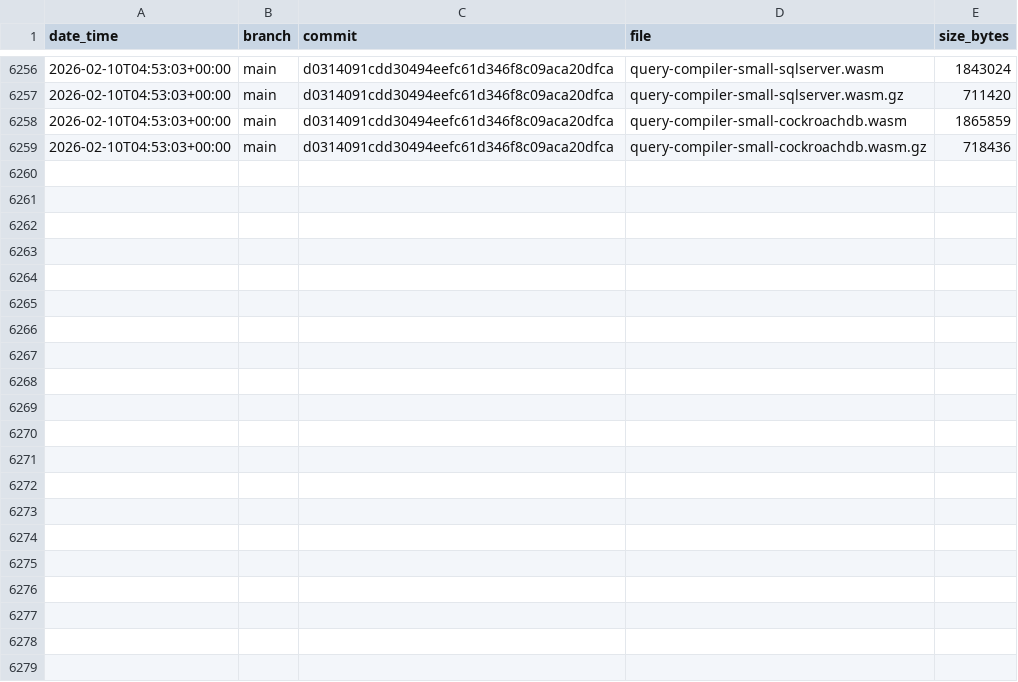
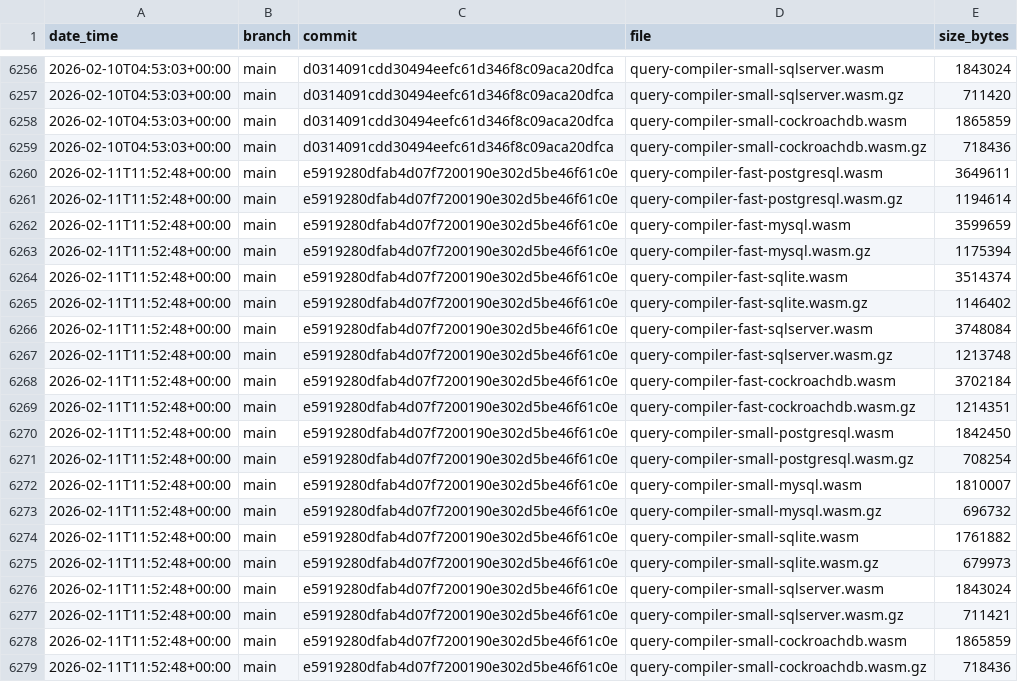
Before and after one commit to jay-l-e-e/prisma-engines, a CSV file: engines-size/data.csv, drawn as a sheet; only a part is shown, gaps mark what is left out.

Commit message:
update engines size for e5919280dfab4d07f7200190e302d5be46f61c0e

```diff
--- a/engines-size/data.csv
+++ b/engines-size/data.csv
@@ -6259 +6259,21 @@ date_time,branch,commit,file,size_bytes
 2026-02-10T04:53:03+00:00,main,d0314091cdd30494eefc61d346f8c09aca20dfca,query-compiler-small-cockroachdb.wasm.gz,718436
+2026-02-11T11:52:48+00:00,main,e5919280dfab4d07f7200190e302d5be46f61c0e,query-compiler-fast-postgresql.wasm,3649611
+2026-02-11T11:52:48+00:00,main,e5919280dfab4d07f7200190e302d5be46f61c0e,query-compiler-fast-postgresql.wasm.gz,1194614
+2026-02-11T11:52:48+00:00,main,e5919280dfab4d07f7200190e302d5be46f61c0e,query-compiler-fast-mysql.wasm,3599659
+2026-02-11T11:52:48+00:00,main,e5919280dfab4d07f7200190e302d5be46f61c0e,query-compiler-fast-mysql.wasm.gz,1175394
+2026-02-11T11:52:48+00:00,main,e5919280dfab4d07f7200190e302d5be46f61c0e,query-compiler-fast-sqlite.wasm,3514374
+2026-02-11T11:52:48+00:00,main,e5919280dfab4d07f7200190e302d5be46f61c0e,query-compiler-fast-sqlite.wasm.gz,1146402
+2026-02-11T11:52:48+00:00,main,e5919280dfab4d07f7200190e302d5be46f61c0e,query-compiler-fast-sqlserver.wasm,3748084
+2026-02-11T11:52:48+00:00,main,e5919280dfab4d07f7200190e302d5be46f61c0e,query-compiler-fast-sqlserver.wasm.gz,1213748
+2026-02-11T11:52:48+00:00,main,e5919280dfab4d07f7200190e302d5be46f61c0e,query-compiler-fast-cockroachdb.wasm,3702184
+2026-02-11T11:52:48+00:00,main,e5919280dfab4d07f7200190e302d5be46f61c0e,query-compiler-fast-cockroachdb.wasm.gz,1214351
+2026-02-11T11:52:48+00:00,main,e5919280dfab4d07f7200190e302d5be46f61c0e,query-compiler-small-postgresql.wasm,1842450
+2026-02-11T11:52:48+00:00,main,e5919280dfab4d07f7200190e302d5be46f61c0e,query-compiler-small-postgresql.wasm.gz,708254
+2026-02-11T11:52:48+00:00,main,e5919280dfab4d07f7200190e302d5be46f61c0e,query-compiler-small-mysql.wasm,1810007
+2026-02-11T11:52:48+00:00,main,e5919280dfab4d07f7200190e302d5be46f61c0e,query-compiler-small-mysql.wasm.gz,696732
+2026-02-11T11:52:48+00:00,main,e5919280dfab4d07f7200190e302d5be46f61c0e,query-compiler-small-sqlite.wasm,1761882
+2026-02-11T11:52:48+00:00,main,e5919280dfab4d07f7200190e302d5be46f61c0e,query-compiler-small-sqlite.wasm.gz,679973
+2026-02-11T11:52:48+00:00,main,e5919280dfab4d07f7200190e302d5be46f61c0e,query-compiler-small-sqlserver.wasm,1843024
+2026-02-11T11:52:48+00:00,main,e5919280dfab4d07f7200190e302d5be46f61c0e,query-compiler-small-sqlserver.wasm.gz,711421
+2026-02-11T11:52:48+00:00,main,e5919280dfab4d07f7200190e302d5be46f61c0e,query-compiler-small-cockroachdb.wasm,1865859
+2026-02-11T11:52:48+00:00,main,e5919280dfab4d07f7200190e302d5be46f61c0e,query-compiler-small-cockroachdb.wasm.gz,718436
```
